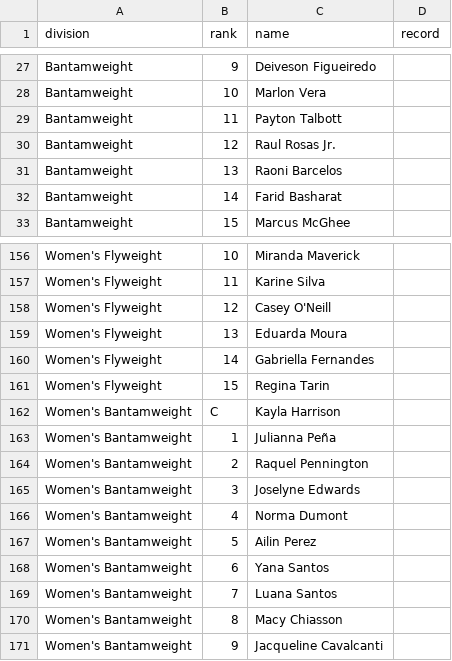
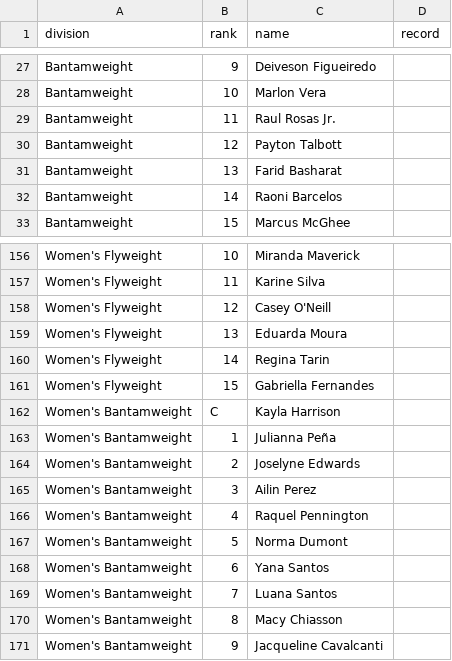
Before and after one commit to Fer6y/FergRank, a CSV file: ufc-rankings/data/official_rankings.csv, drawn as a sheet; only a part is shown, gaps mark what is left out.

```diff
--- a/ufc-rankings/data/official_rankings.csv
+++ b/ufc-rankings/data/official_rankings.csv
@@ -28,6 +28,6 @@ Bantamweight,9,Deiveson Figueiredo,
 Bantamweight,10,Marlon Vera,
-Bantamweight,11,Payton Talbott,
-Bantamweight,12,Raul Rosas Jr.,
-Bantamweight,13,Raoni Barcelos,
-Bantamweight,14,Farid Basharat,
+Bantamweight,11,Raul Rosas Jr.,
+Bantamweight,12,Payton Talbott,
+Bantamweight,13,Farid Basharat,
+Bantamweight,14,Raoni Barcelos,
 Bantamweight,15,Marcus McGhee,
@@ -159,10 +159,10 @@ Women's Flyweight,12,Casey O'Neill,
 Women's Flyweight,13,Eduarda Moura,
-Women's Flyweight,14,Gabriella Fernandes,
-Women's Flyweight,15,Regina Tarin,
+Women's Flyweight,14,Regina Tarin,
+Women's Flyweight,15,Gabriella Fernandes,
 Women's Bantamweight,C,Kayla Harrison,
 Women's Bantamweight,1,Julianna Peña,
-Women's Bantamweight,2,Raquel Pennington,
-Women's Bantamweight,3,Joselyne Edwards,
-Women's Bantamweight,4,Norma Dumont,
-Women's Bantamweight,5,Ailin Perez,
+Women's Bantamweight,2,Joselyne Edwards,
+Women's Bantamweight,3,Ailin Perez,
+Women's Bantamweight,4,Raquel Pennington,
+Women's Bantamweight,5,Norma Dumont,
 Women's Bantamweight,6,Yana Santos,
```
Also changed, not shown: ufc-rankings/data/bfo_odds.csv, ufc-rankings/data/canonical/fighter_dob.csv, 5 other files.
